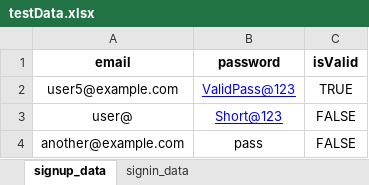
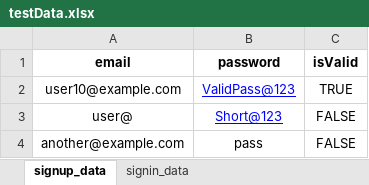
Before and after one commit to rohankapse20/knkyWebApp_AutomationTesting-For-Automation-Testing-, an Excel workbook: data/testData.xlsx, sheet signup_data, drawn as a sheet; values as stored, in another font and other column widths than the file's, no borders; the diff names each change by its address in the sheet, - before the commit and + after, or states it on an @@ line.

```diff
--- a/data/testData.xlsx (sheet signup_data)
+++ b/data/testData.xlsx (sheet signup_data)
-A2 (email): user5@example.com
+A2 (email): user10@example.com
```
Also changed, not shown: sheet signin_data, 15 other files.
